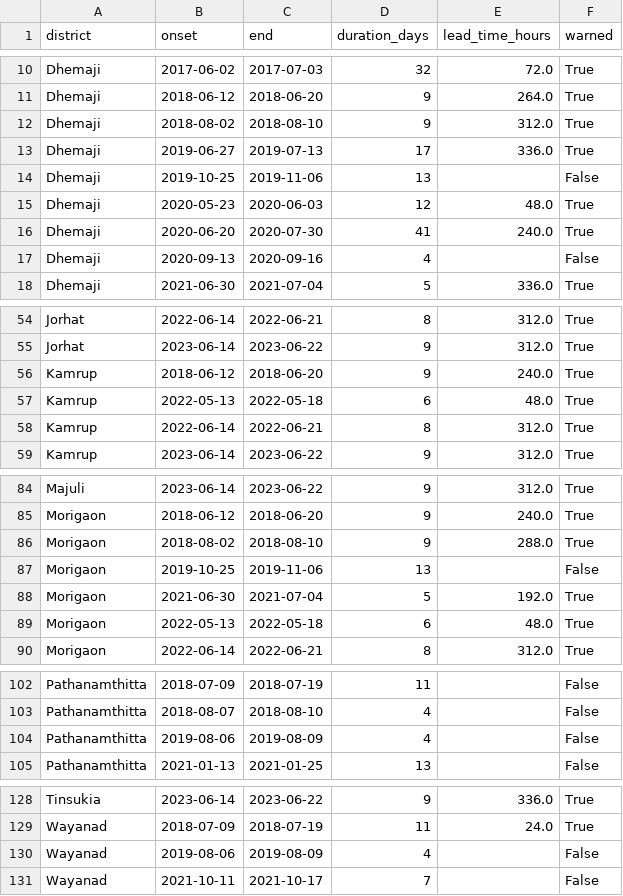
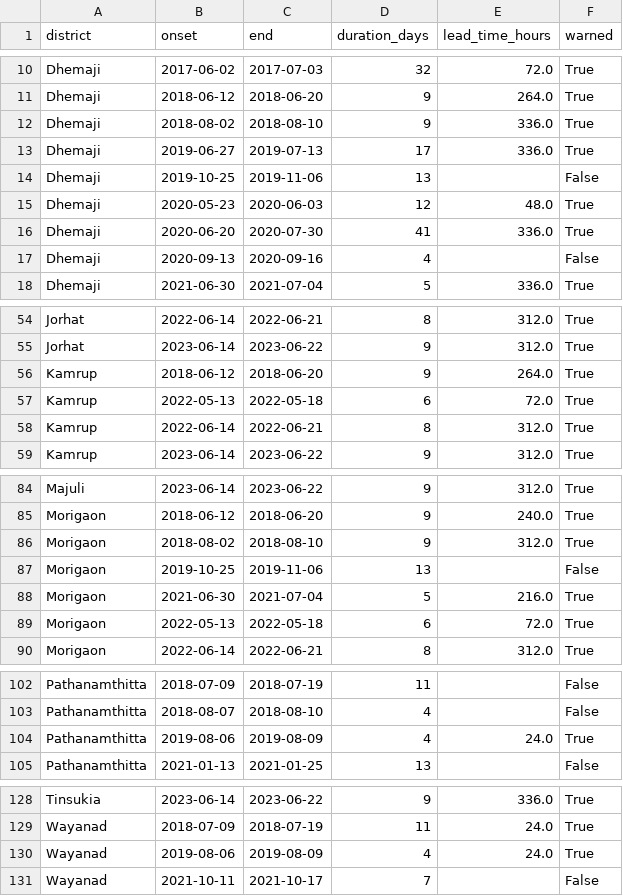
Before and after one commit to shivansh26sharma/floodwatch, a CSV file: outputs/reports/lead_times_logistic_h1.csv, drawn as a sheet; only a part is shown, gaps mark what is left out; the diff covers the shown part only.

```diff
--- a/outputs/reports/lead_times_logistic_h1.csv
+++ b/outputs/reports/lead_times_logistic_h1.csv
@@ -11,3 +11,3 @@ Dhemaji,2017-06-02,2017-07-03,32,72.0,True
 Dhemaji,2018-06-12,2018-06-20,9,264.0,True
-Dhemaji,2018-08-02,2018-08-10,9,312.0,True
+Dhemaji,2018-08-02,2018-08-10,9,336.0,True
 Dhemaji,2019-06-27,2019-07-13,17,336.0,True
@@ -15,3 +15,3 @@ Dhemaji,2019-10-25,2019-11-06,13,,False
 Dhemaji,2020-05-23,2020-06-03,12,48.0,True
-Dhemaji,2020-06-20,2020-07-30,41,240.0,True
+Dhemaji,2020-06-20,2020-07-30,41,336.0,True
 Dhemaji,2020-09-13,2020-09-16,4,,False
@@ -55,4 +55,4 @@ Jorhat,2022-06-14,2022-06-21,8,312.0,True
 Jorhat,2023-06-14,2023-06-22,9,312.0,True
-Kamrup,2018-06-12,2018-06-20,9,240.0,True
-Kamrup,2022-05-13,2022-05-18,6,48.0,True
+Kamrup,2018-06-12,2018-06-20,9,264.0,True
+Kamrup,2022-05-13,2022-05-18,6,72.0,True
 Kamrup,2022-06-14,2022-06-21,8,312.0,True
@@ -85,6 +85,6 @@ Majuli,2023-06-14,2023-06-22,9,312.0,True
 Morigaon,2018-06-12,2018-06-20,9,240.0,True
-Morigaon,2018-08-02,2018-08-10,9,288.0,True
+Morigaon,2018-08-02,2018-08-10,9,312.0,True
 Morigaon,2019-10-25,2019-11-06,13,,False
-Morigaon,2021-06-30,2021-07-04,5,192.0,True
-Morigaon,2022-05-13,2022-05-18,6,48.0,True
+Morigaon,2021-06-30,2021-07-04,5,216.0,True
+Morigaon,2022-05-13,2022-05-18,6,72.0,True
 Morigaon,2022-06-14,2022-06-21,8,312.0,True
@@ -103,3 +103,3 @@ Pathanamthitta,2018-07-09,2018-07-19,11,,False
 Pathanamthitta,2018-08-07,2018-08-10,4,,False
-Pathanamthitta,2019-08-06,2019-08-09,4,,False
+Pathanamthitta,2019-08-06,2019-08-09,4,24.0,True
 Pathanamthitta,2021-01-13,2021-01-25,13,,False
@@ -129,3 +129,3 @@ Tinsukia,2023-06-14,2023-06-22,9,336.0,True
 Wayanad,2018-07-09,2018-07-19,11,24.0,True
-Wayanad,2019-08-06,2019-08-09,4,,False
+Wayanad,2019-08-06,2019-08-09,4,24.0,True
 Wayanad,2021-10-11,2021-10-17,7,,False
```
Also changed, not shown: 3 edited cells elsewhere in this file, outputs/reports/cost_curve_logistic_h1.csv, outputs/reports/cost_curve_random_forest_h1.csv, 31 other files.
